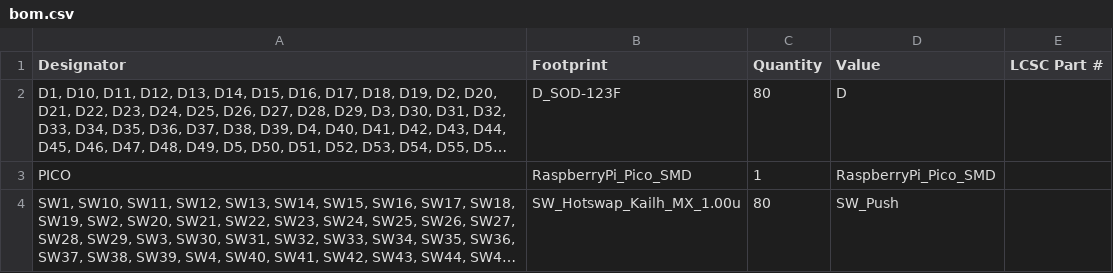
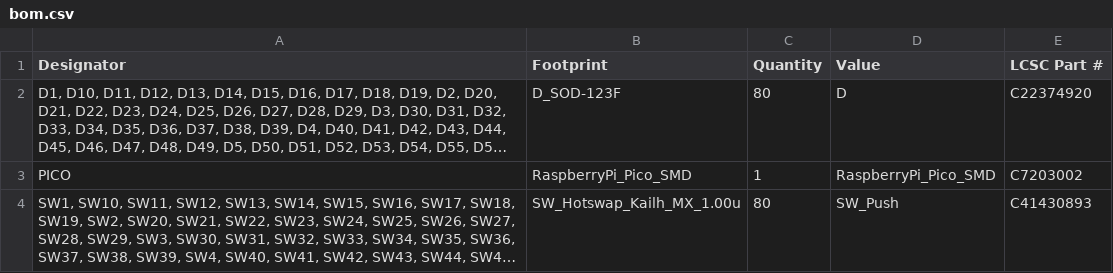
Before and after one commit to roshbhatia/terminus-est, a CSV file: kicad/production/bom.csv, drawn as a sheet; long unchanged cells end in …; the diff names each change by its address in the sheet, - before the commit and + after, or states it on an @@ line.

```diff
--- a/kicad/production/bom.csv
+++ b/kicad/production/bom.csv
-E2 (LCSC Part #): (empty)
+E2 (LCSC Part #): C22374920
-E3 (LCSC Part #): (empty)
+E3 (LCSC Part #): C7203002
-E4 (LCSC Part #): (empty)
+E4 (LCSC Part #): C41430893
```
Also changed, not shown: kicad/production/positions.csv, 1 other file.
